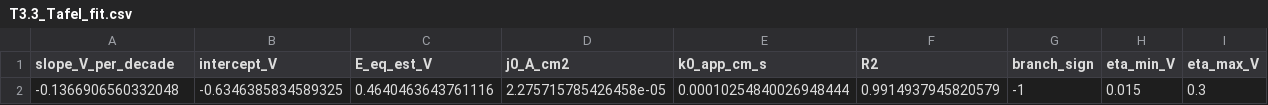
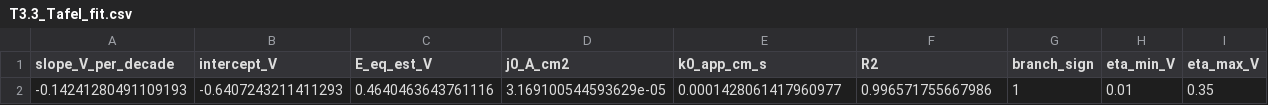
Before and after one commit to FZWINGEL/EC2-Practical, a CSV file: results/T3.3_Tafel_fit.csv, drawn as a sheet; removed rows and columns are numbered as before the commit, all else as after; the diff names each change by its address in the sheet, - before the commit and + after, or states it on an @@ line.

```diff
--- a/results/T3.3_Tafel_fit.csv
+++ b/results/T3.3_Tafel_fit.csv
-row 2: -0.1366906560332048 | -0.6346385834589325 | 0.4640463643761116 | 2.275715785426458e-05 | 0.00010254840026948444 | 0.9914937945820579 | -1 | 0.015 | 0.3
+row 2: -0.14241280491109193 | -0.6407243211411293 | 0.4640463643761116 | 3.169100544593629e-05 | 0.0001428061417960977 | 0.996571755667986 | 1 | 0.01 | 0.35
```
Also changed, not shown: results/T3.3_KL_diffusion.csv, results/T3.3_KouteckyLevich_points.csv, 6 other files.
